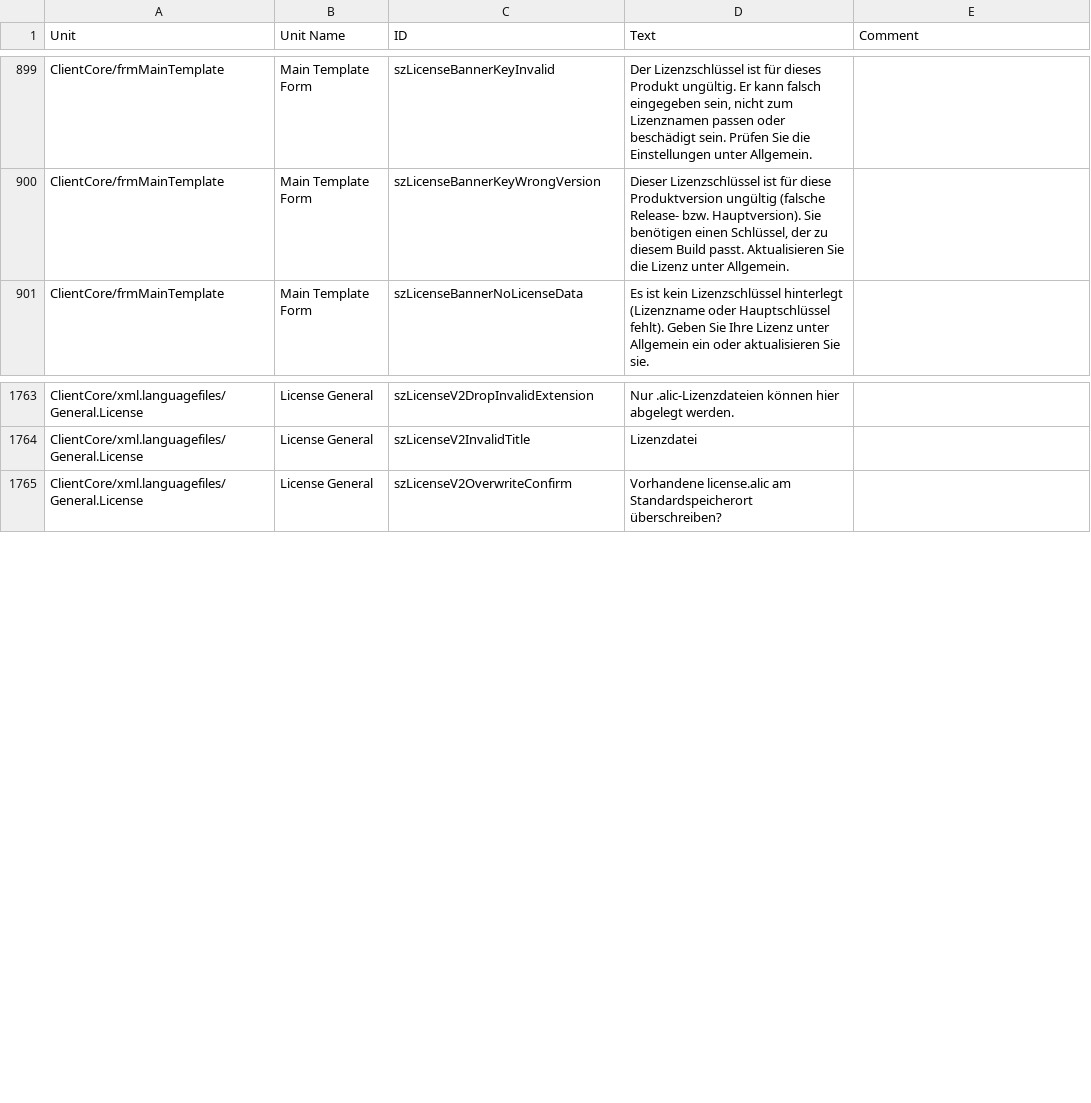
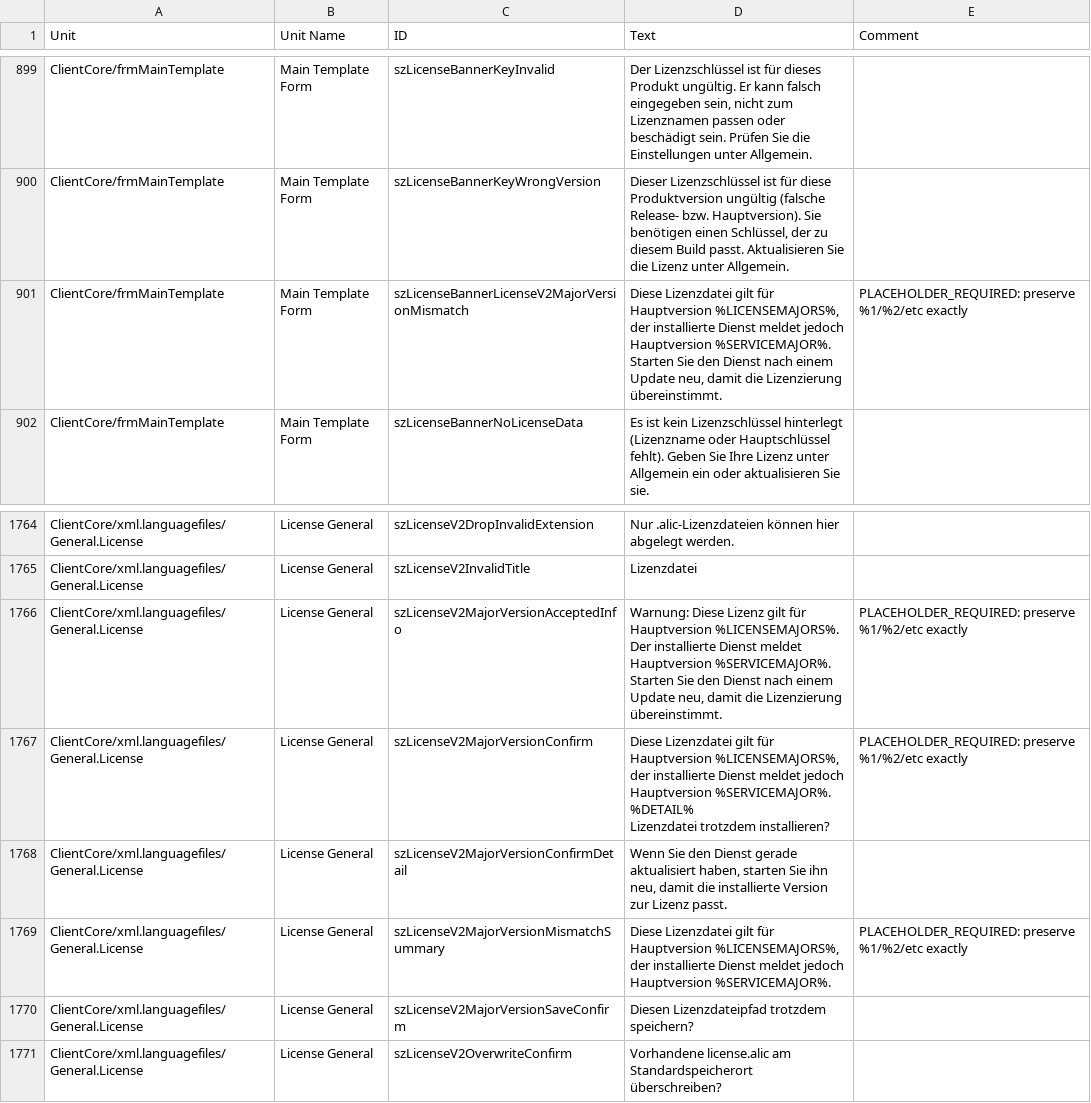
Before and after one commit to Adiscon/adiscon-community, a CSV file: language-files/clientcore/de-DE.csv, drawn as a sheet; only a part is shown, gaps mark what is left out.

```diff
--- a/language-files/clientcore/de-DE.csv
+++ b/language-files/clientcore/de-DE.csv
@@ -923,2 +923,3 @@ ClientCore/frmMainTemplate,Main Template Form,szLicenseBannerKeyInvalid,"Der Liz
 ClientCore/frmMainTemplate,Main Template Form,szLicenseBannerKeyWrongVersion,"Dieser Lizenzschlüssel ist für diese Produktversion ungültig (falsche Release- bzw. Hauptversion). Sie benötigen einen Schlüssel, der zu diesem Build passt. Aktualisieren Sie die Lizenz unter Allgemein.",
+ClientCore/frmMainTemplate,Main Template Form,szLicenseBannerLicenseV2MajorVersionMismatch,"Diese Lizenzdatei gilt für Hauptversion %LICENSEMAJORS%, der installierte Dienst meldet jedoch Hauptversion %SERVICEMAJOR%. Starten Sie den Dienst nach einem Update neu, damit die Lizenzierung übereinstimmt.",PLACEHOLDER_REQUIRED: preserve %1/%2/etc exactly
 ClientCore/frmMainTemplate,Main Template Form,szLicenseBannerNoLicenseData,Es ist kein Lizenzschlüssel hinterlegt (Lizenzname oder Hauptschlüssel fehlt). Geben Sie Ihre Lizenz unter Allgemein ein oder aktualisieren Sie sie.,
@@ -1814,2 +1815,11 @@ ClientCore/xml.languagefiles/General.License,License General,szLicenseV2DropInva
 ClientCore/xml.languagefiles/General.License,License General,szLicenseV2InvalidTitle,Lizenzdatei,
+ClientCore/xml.languagefiles/General.License,License General,szLicenseV2MajorVersionAcceptedInfo,"Warnung: Diese Lizenz gilt für Hauptversion %LICENSEMAJORS%. Der installierte Dienst meldet Hauptversion %SERVICEMAJOR%. Starten Sie den Dienst nach einem Update neu, damit die Lizenzierung übereinstimmt.",PLACEHOLDER_REQUIRED: preserve %1/%2/etc exactly
+ClientCore/xml.languagefiles/General.License,License General,szLicenseV2MajorVersionConfirm,"Diese Lizenzdatei gilt für Hauptversion %LICENSEMAJORS%, der installierte Dienst meldet jedoch Hauptversion %SERVICEMAJOR%.
+
+%DETAIL%
+
+Lizenzdatei trotzdem installieren?",PLACEHOLDER_REQUIRED: preserve %1/%2/etc exactly
+ClientCore/xml.languagefiles/General.License,License General,szLicenseV2MajorVersionConfirmDetail,"Wenn Sie den Dienst gerade aktualisiert haben, starten Sie ihn neu, damit die installierte Version zur Lizenz passt.",
+ClientCore/xml.languagefiles/General.License,License General,szLicenseV2MajorVersionMismatchSummary,"Diese Lizenzdatei gilt für Hauptversion %LICENSEMAJORS%, der installierte Dienst meldet jedoch Hauptversion %SERVICEMAJOR%.",PLACEHOLDER_REQUIRED: preserve %1/%2/etc exactly
+ClientCore/xml.languagefiles/General.License,License General,szLicenseV2MajorVersionSaveConfirm,Diesen Lizenzdateipfad trotzdem speichern?,
 ClientCore/xml.languagefiles/General.License,License General,szLicenseV2OverwriteConfirm,Vorhandene license.alic am Standardspeicherort überschreiben?,
```
Also changed, not shown: language-files/clientcore/es-ES.csv, language-files/clientcore/fr-FR.csv, 5 other files.
